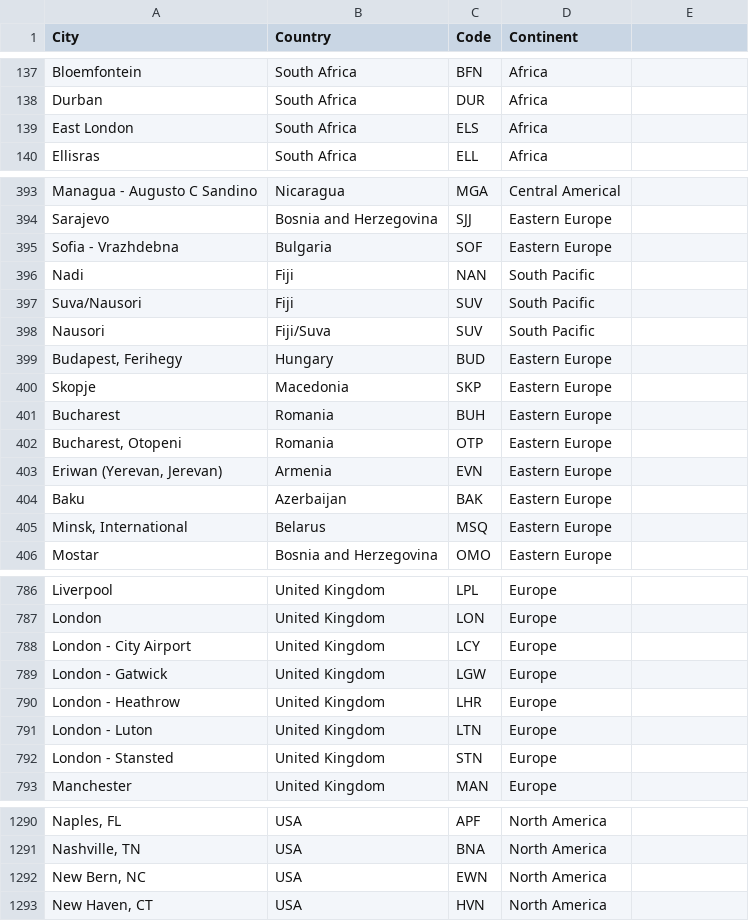
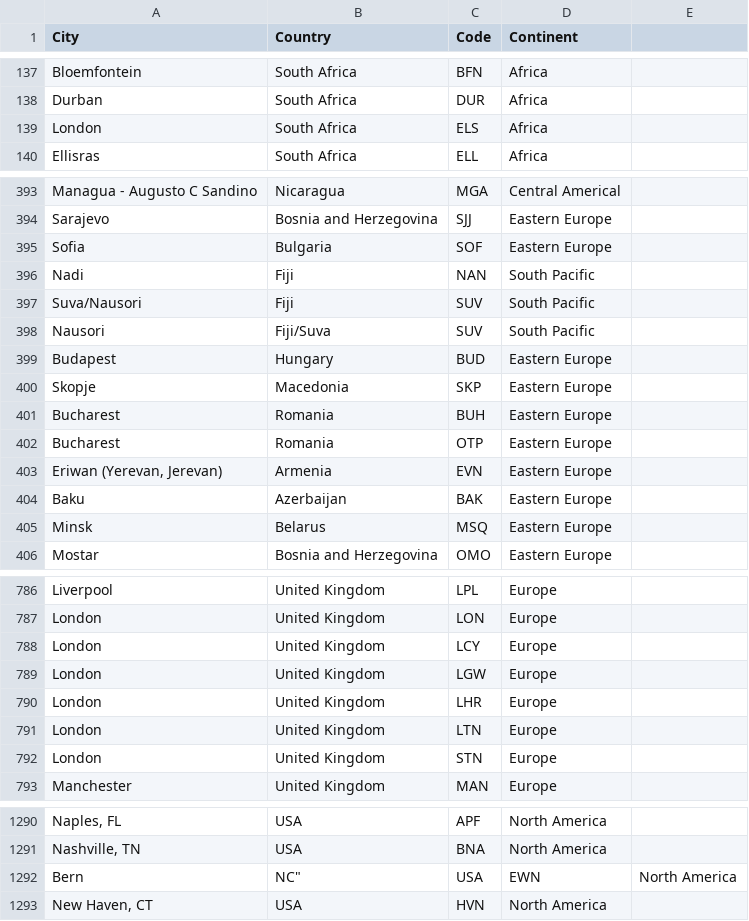
Before and after one commit to K3nnyZY/DS2_LAB2_AIRPORT, a CSV file: data/Codigos.csv, drawn as a sheet; only a part is shown, gaps mark what is left out; removed rows and columns are numbered as before the commit, all else as after; the diff covers the shown part only; the diff names each change by its address in the sheet, - before the commit and + after, or states it on an @@ line.

```diff
--- a/data/Codigos.csv
+++ b/data/Codigos.csv
-A139 (City): East London
+A139 (City): London
-A395 (City): Sofia - Vrazhdebna
+A395 (City): Sofia
-A399 (City): Budapest, Ferihegy
+A399 (City): Budapest
-A402 (City): Bucharest, Otopeni
+A402 (City): Bucharest
-A405 (City): Minsk, International
+A405 (City): Minsk
-A788 (City): London - City Airport
+A788 (City): London
-A789 (City): London - Gatwick
+A789 (City): London
-A790 (City): London - Heathrow
+A790 (City): London
-A791 (City): London - Luton
+A791 (City): London
-A792 (City): London - Stansted
+A792 (City): London
-row 1292: New Bern, NC | USA | EWN | North America
+row 1292: Bern | NC" | USA | EWN | North America
```
Also changed, not shown: 5 added rows, 5 removed rows and 27 edited cells elsewhere in this file.
